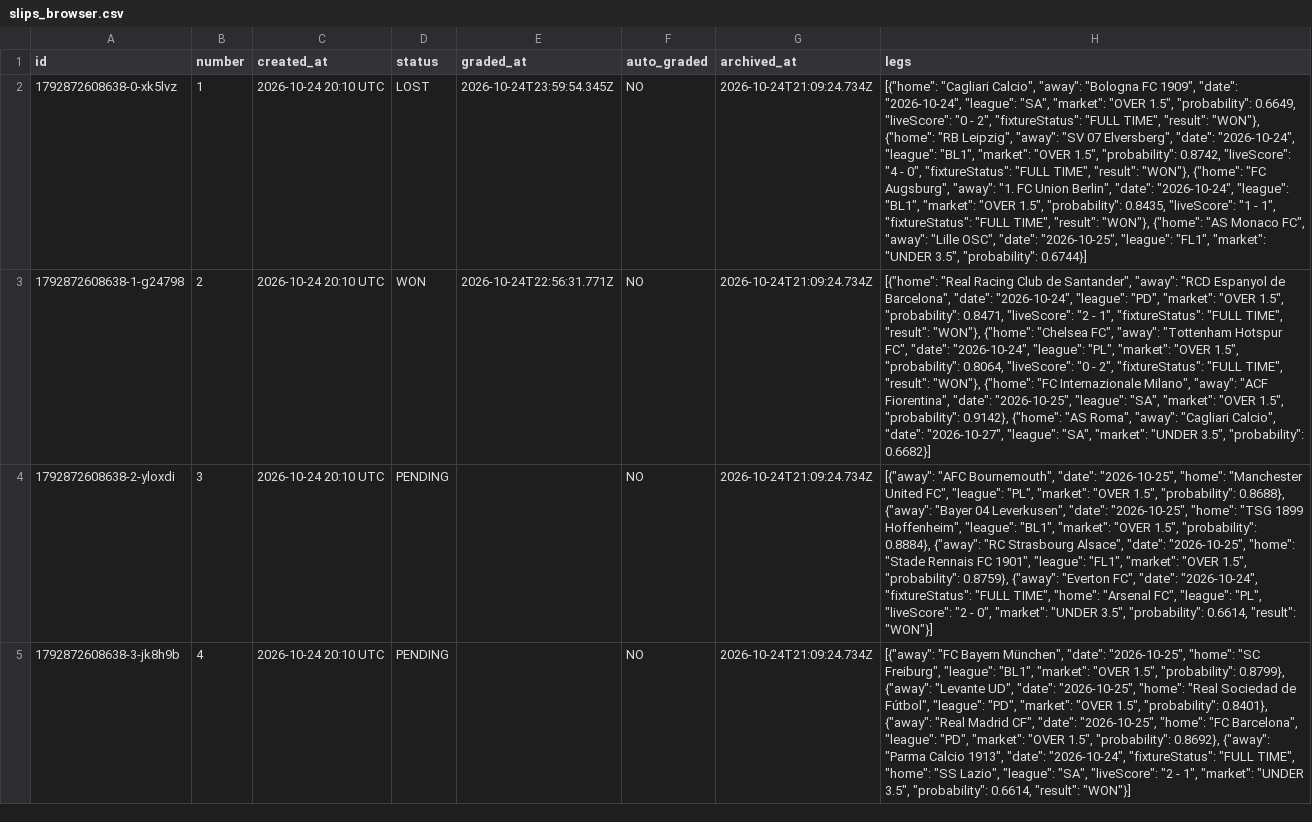
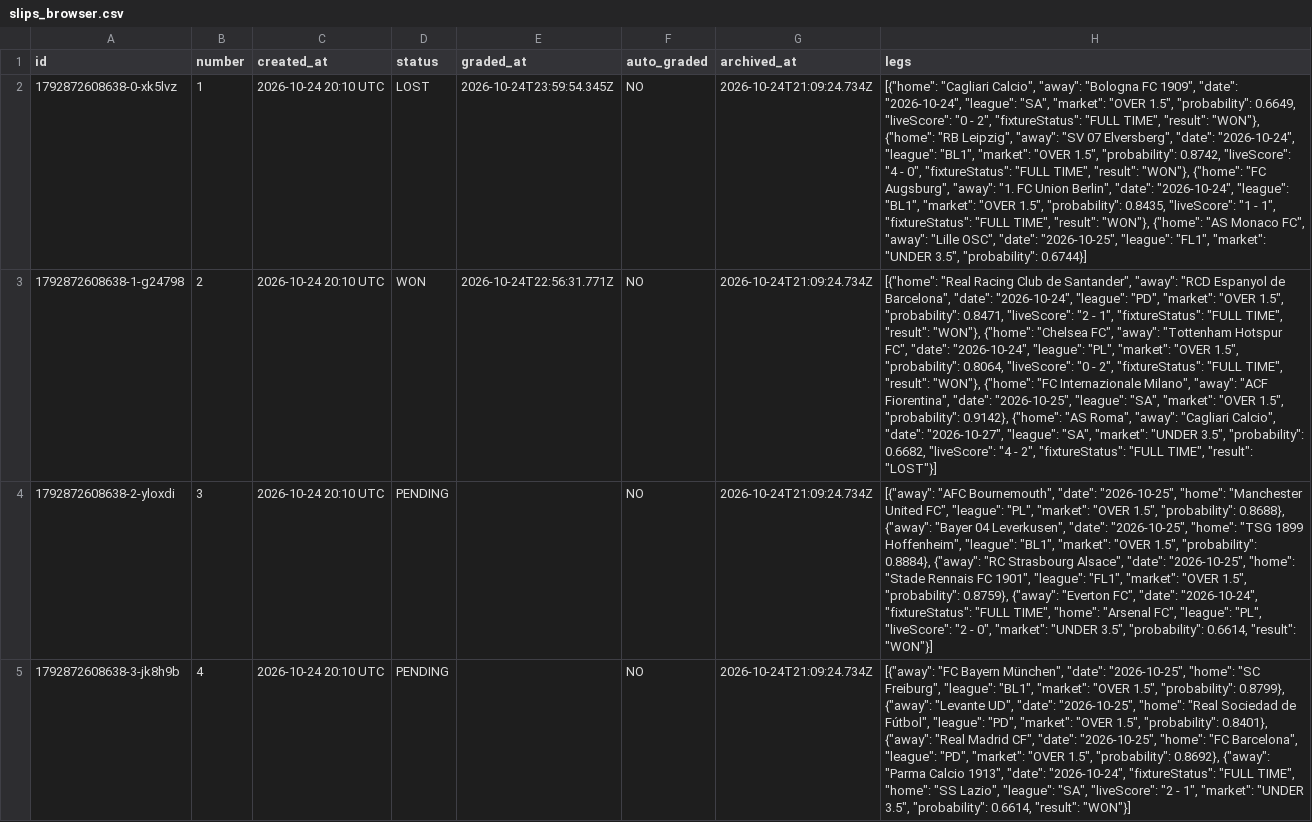
Before and after one commit to AgainBuilds/BARBADOX-MODEL, a CSV file: slips_browser.csv, drawn as a sheet; only a part is shown; the diff covers the shown part only; the diff names each change by its address in the sheet, - before the commit and + after, or states it on an @@ line.

Commit message:
Update slips history (browser tracker archive) [skip render]

```diff
--- a/slips_browser.csv
+++ b/slips_browser.csv
-H3 (legs): …3.5", "probability": 0.6682}]
+H3 (legs): …3.5", "probability": 0.6682, "liveScore": "4 - 2", "fixtureStatus": "FULL TIME", "result": "LOST"}]
```
Also changed, not shown: 9 edited cells elsewhere in this file.
